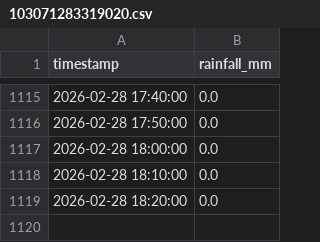
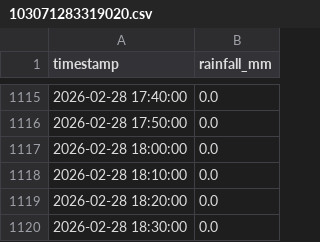
Before and after one commit to yukkie/WaterLevelMonitor, a CSV file: data/103071283319020.csv, drawn as a sheet; only a part is shown, gaps mark what is left out.

Commit message:
chore(data): commit updated historical data

```diff
--- a/data/103071283319020.csv
+++ b/data/103071283319020.csv
@@ -1119 +1119,2 @@ timestamp,rainfall_mm
 2026-02-28 18:20:00,0.0
+2026-02-28 18:30:00,0.0
```
Also changed, not shown: 1 other file.
